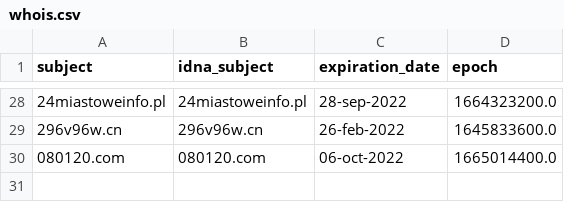
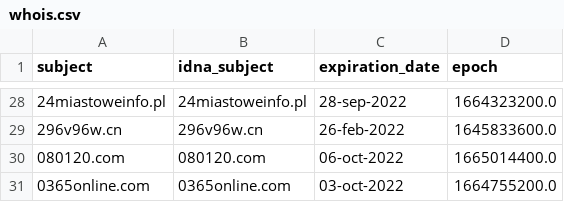
Before and after one commit to dead-hosts/Zelo72s_rpi.pihole.blocklists.multi, a CSV file: .pyfunceble/whois.csv, drawn as a sheet; only a part is shown, gaps mark what is left out.

```diff
--- a/.pyfunceble/whois.csv
+++ b/.pyfunceble/whois.csv
@@ -30 +30,2 @@ subject,idna_subject,expiration_date,epoch
 080120.com,080120.com,06-oct-2022,1665014400.0
+0365online.com,0365online.com,03-oct-2022,1664755200.0
```
Also changed, not shown: 9 other files.
